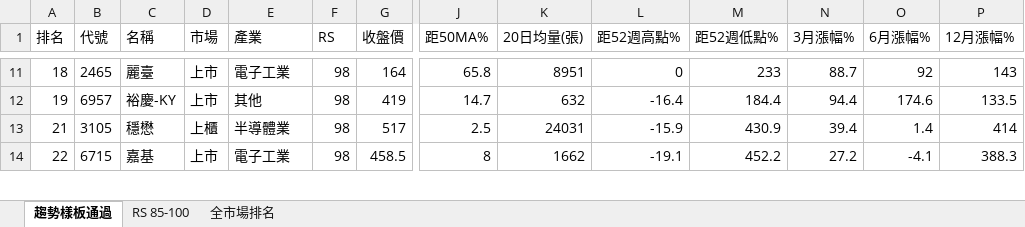
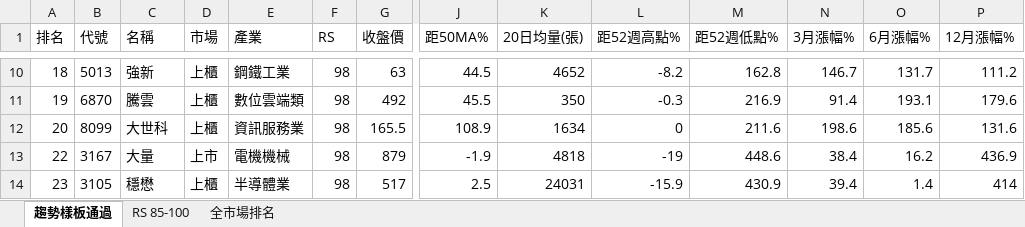
Before and after one commit to smoli0725-droid/tw-rs-screener, an Excel workbook: output/RS_全市場排名.xlsx, sheet 趨勢樣板通過, drawn as a sheet; only a part is shown, gaps mark what is left out; values as stored, in another font and other column widths than the file's, no borders; removed rows and columns are numbered as before the commit, all else as after; rows hold the shown columns only; the diff covers the shown part only; the diff names each change by its address in the sheet, - before the commit and + after, or states it on an @@ line.

```diff
--- a/output/RS_全市場排名.xlsx (sheet 趨勢樣板通過)
+++ b/output/RS_全市場排名.xlsx (sheet 趨勢樣板通過)
-B10 (代號): 2465
+B10 (代號): 5013
-C10 (名稱): 麗臺
+C10 (名稱): 強新
-D10:D11 (市場): 上市
+D10:D11 (市場): 上櫃
-E10 (產業): 電子工業
+E10 (產業): 鋼鐵工業
-G10 (收盤價): 164
+G10 (收盤價): 63
-J10 (距50MA%): 65.8
+J10 (距50MA%): 44.5
-K10 (20日均量(張)): 8951
+K10 (20日均量(張)): 4652
-L10 (距52週高點%): 0
+L10 (距52週高點%): -8.2
-M10 (距52週低點%): 233
+M10 (距52週低點%): 162.8
-N10 (3月漲幅%): 88.7
+N10 (3月漲幅%): 146.7
-O10 (6月漲幅%): 92
+O10 (6月漲幅%): 131.7
-P10 (12月漲幅%): 143
+P10 (12月漲幅%): 111.2
-B11 (代號): 6957
+B11 (代號): 6870
-C11 (名稱): 裕慶-KY
+C11 (名稱): 騰雲
-E11 (產業): 其他
+E11 (產業): 數位雲端類
-G11 (收盤價): 419
+G11 (收盤價): 492
-J11 (距50MA%): 14.7
+J11 (距50MA%): 45.5
-K11 (20日均量(張)): 632
+K11 (20日均量(張)): 350
-L11 (距52週高點%): -16.4
+L11 (距52週高點%): -0.3
-M11 (距52週低點%): 184.4
+M11 (距52週低點%): 216.9
-N11 (3月漲幅%): 94.4
+N11 (3月漲幅%): 91.4
-O11 (6月漲幅%): 174.6
+O11 (6月漲幅%): 193.1
-P11 (12月漲幅%): 133.5
+P11 (12月漲幅%): 179.6
+row 12: 20 | 8099 | 大世科 | 上櫃 | 資訊服務業 | 98 | 165.5 | 108.9 | 1634 | 0 | 211.6 | 198.6 | 185.6 | 131.6
+row 13: 22 | 3167 | 大量 | 上市 | 電機機械 | 98 | 879 | -1.9 | 4818 | -19 | 448.6 | 38.4 | 16.2 | 436.9
-A14 (排名): 21
+A14 (排名): 23
-row 14: 22 | 6715 | 嘉基 | 上市 | 電子工業 | 98 | 458.5 | 8 | 1662 | -19.1 | 452.2 | 27.2 | -4.1 | 388.3
```
Also changed, not shown: 47 added rows, 48 removed rows and 286 edited cells elsewhere in this sheet, sheet RS 85-100, sheet 全市場排名, 6 other files.
